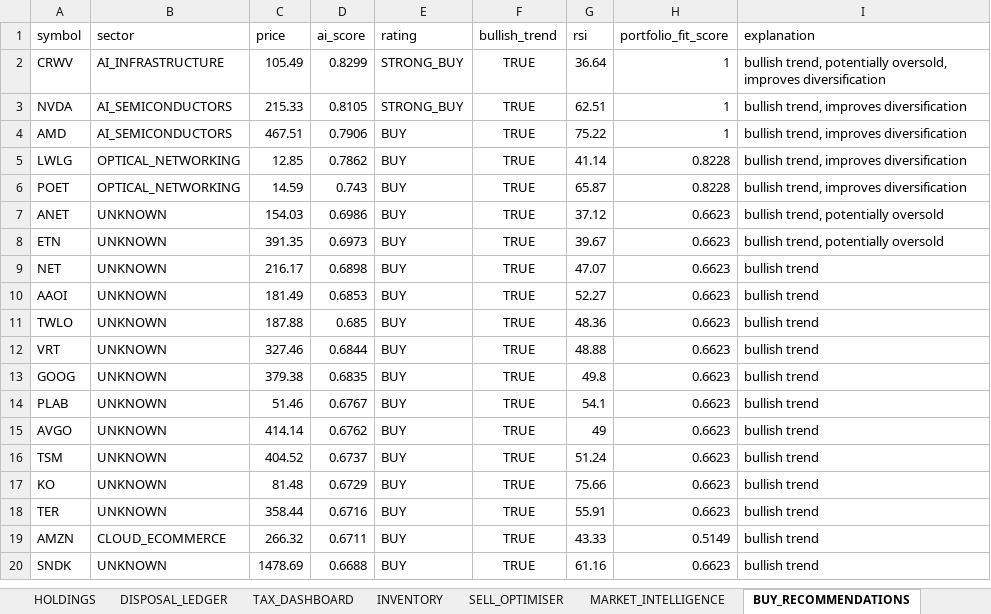
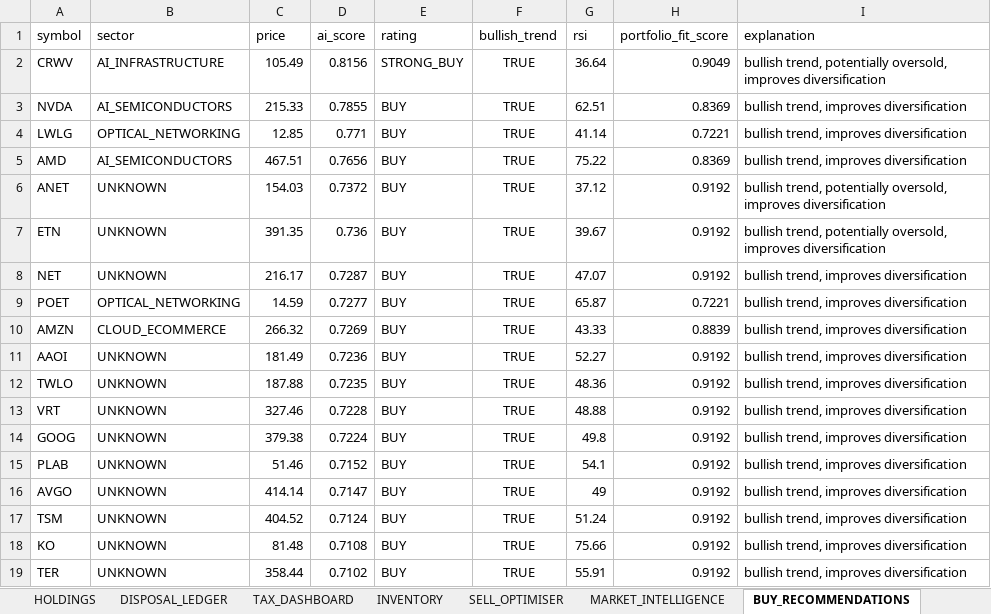
Before and after one commit to husainnatha/tradingsystem, an Excel workbook: data/exports/dev-portfolio_intelligence.xlsx, sheet BUY_RECOMMENDATIONS, drawn as a sheet; only a part is shown; values as stored, in another font and other column widths than the file's, no borders; removed rows and columns are numbered as before the commit, all else as after; the diff covers the shown part only; the diff names each change by its address in the sheet, - before the commit and + after, or states it on an @@ line.

```diff
--- a/data/exports/dev-portfolio_intelligence.xlsx (sheet BUY_RECOMMENDATIONS)
+++ b/data/exports/dev-portfolio_intelligence.xlsx (sheet BUY_RECOMMENDATIONS)
-D2 (ai_score): 0.8299
+D2 (ai_score): 0.8156
-H2 (portfolio_fit_score): 1
+H2 (portfolio_fit_score): 0.9049
-D3 (ai_score): 0.8105
+D3 (ai_score): 0.7855
-E3 (rating): STRONG_BUY
+E3 (rating): BUY
-H3 (portfolio_fit_score): 1
+H3 (portfolio_fit_score): 0.8369
-row 4: AMD | AI_SEMICONDUCTORS | 467.51 | 0.7906 | BUY | TRUE | 75.22 | 1 | bullish trend, improves diversification
-D4 (ai_score): 0.7862
+D4 (ai_score): 0.771
-H4 (portfolio_fit_score): 0.8228
+H4 (portfolio_fit_score): 0.7221
-row 6: POET | OPTICAL_NETWORKING | 14.59 | 0.743 | BUY | TRUE | 65.87 | 0.8228 | bullish trend, improves diversification
+row 5: AMD | AI_SEMICONDUCTORS | 467.51 | 0.7656 | BUY | TRUE | 75.22 | 0.8369 | bullish trend, improves diversification
-D6 (ai_score): 0.6986
+D6 (ai_score): 0.7372
-H6:H8 (portfolio_fit_score): 0.6623
+H6:H8 (portfolio_fit_score): 0.9192
-I6:I7 (explanation): …trend, potentially oversold
+I6:I7 (explanation): …trend, potentially oversold, improves diversification
-D7 (ai_score): 0.6973
+D7 (ai_score): 0.736
-D8 (ai_score): 0.6898
+D8 (ai_score): 0.7287
-I8 (explanation): bullish trend
+I8 (explanation): bullish trend, improves diversification
+row 9: POET | OPTICAL_NETWORKING | 14.59 | 0.7277 | BUY | TRUE | 65.87 | 0.7221 | bullish trend, improves diversification
+row 10: AMZN | CLOUD_ECOMMERCE | 266.32 | 0.7269 | BUY | TRUE | 43.33 | 0.8839 | bullish trend, improves diversification
-D11 (ai_score): 0.6853
+D11 (ai_score): 0.7236
-H11:H19 (portfolio_fit_score): 0.6623
+H11:H19 (portfolio_fit_score): 0.9192
-I11:I19 (explanation): bullish trend
+I11:I19 (explanation): bullish trend, improves diversification
-D12 (ai_score): 0.685
+D12 (ai_score): 0.7235
-D13 (ai_score): 0.6844
+D13 (ai_score): 0.7228
-D14 (ai_score): 0.6835
+D14 (ai_score): 0.7224
-D15 (ai_score): 0.6767
+D15 (ai_score): 0.7152
-D16 (ai_score): 0.6762
+D16 (ai_score): 0.7147
-D17 (ai_score): 0.6737
+D17 (ai_score): 0.7124
-D18 (ai_score): 0.6729
+D18 (ai_score): 0.7108
-D19 (ai_score): 0.6716
+D19 (ai_score): 0.7102
-row 19: AMZN | CLOUD_ECOMMERCE | 266.32 | 0.6711 | BUY | TRUE | 43.33 | 0.5149 | bullish trend
-row 20: SNDK | UNKNOWN | 1478.69 | 0.6688 | BUY | TRUE | 61.16 | 0.6623 | bullish trend
```
Also changed, not shown: 8 added rows, 7 removed rows and 179 edited cells elsewhere in this sheet, sheet POSITION_SIZING, sheet MARKET_INTELLIGENCE, sheet INVENTORY, sheet STRATEGY_COMPARISON, sheet TRANSACTIONS, sheet SELL_OPTIMISER, 4 more sheets, 9 other files.
